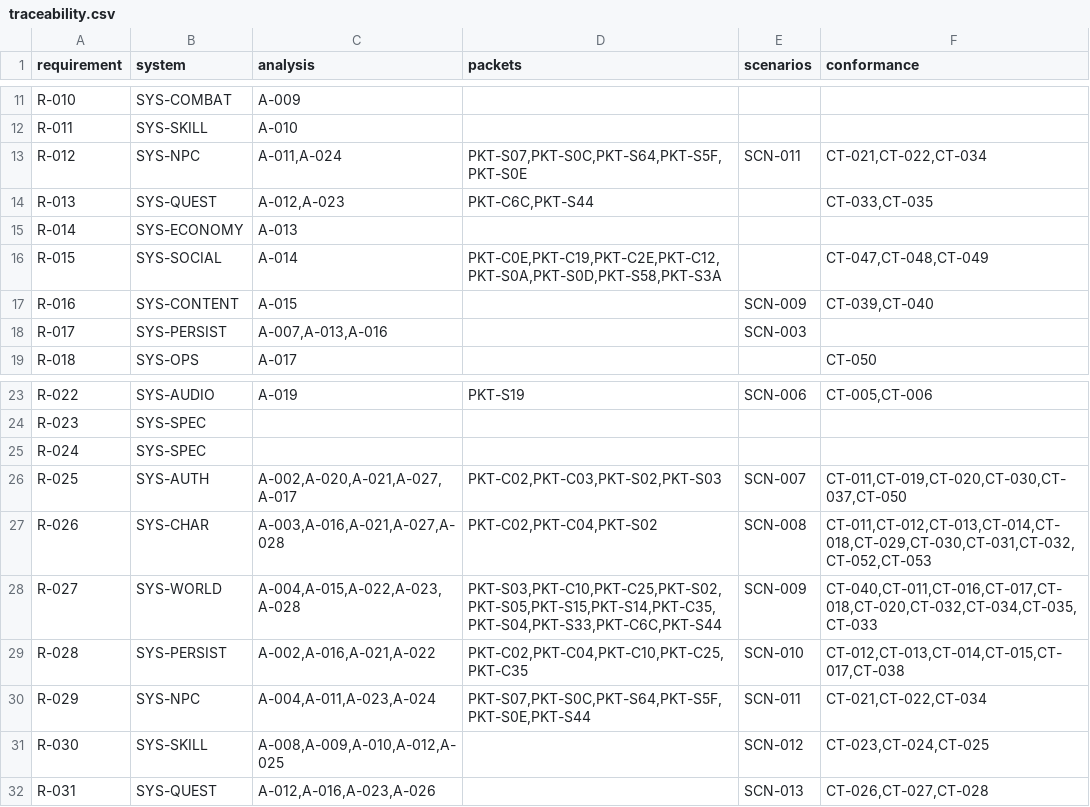
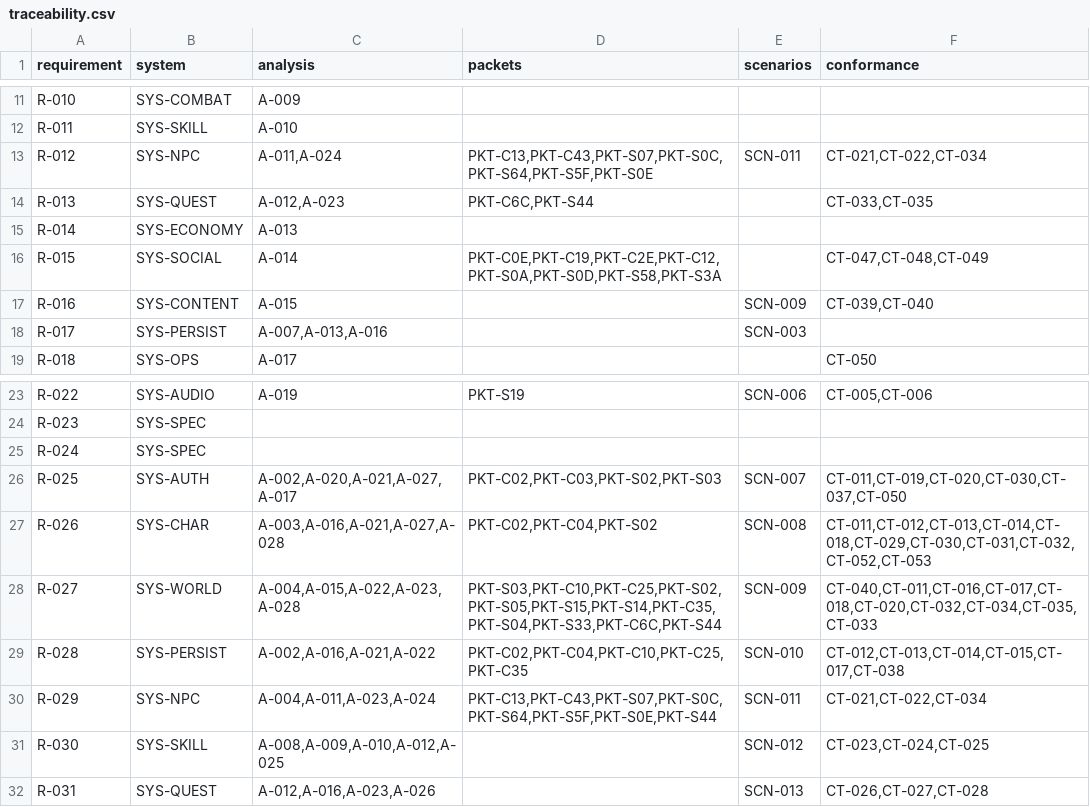
Before and after one commit to we88ec3-prog/as_server_spec, a CSV file: 00-governance/traceability.csv, drawn as a sheet; only a part is shown, gaps mark what is left out.

```diff
--- a/00-governance/traceability.csv
+++ b/00-governance/traceability.csv
@@ -12,3 +12,3 @@ R-010,SYS-COMBAT,A-009,,,
 R-011,SYS-SKILL,A-010,,,
-R-012,SYS-NPC,"A-011,A-024","PKT-S07,PKT-S0C,PKT-S64,PKT-S5F,PKT-S0E",SCN-011,"CT-021,CT-022,CT-034"
+R-012,SYS-NPC,"A-011,A-024","PKT-C13,PKT-C43,PKT-S07,PKT-S0C,PKT-S64,PKT-S5F,PKT-S0E",SCN-011,"CT-021,CT-022,CT-034"
 R-013,SYS-QUEST,"A-012,A-023","PKT-C6C,PKT-S44",,"CT-033,CT-035"
@@ -29,3 +29,3 @@ R-027,SYS-WORLD,"A-004,A-015,A-022,A-023,A-028","PKT-S03,PKT-C10,PKT-C25,PKT-S02
 R-028,SYS-PERSIST,"A-002,A-016,A-021,A-022","PKT-C02,PKT-C04,PKT-C10,PKT-C25,PKT-C35",SCN-010,"CT-012,CT-013,CT-014,CT-015,CT-017,CT-038"
-R-029,SYS-NPC,"A-004,A-011,A-023,A-024","PKT-S07,PKT-S0C,PKT-S64,PKT-S5F,PKT-S0E,PKT-S44",SCN-011,"CT-021,CT-022,CT-034"
+R-029,SYS-NPC,"A-004,A-011,A-023,A-024","PKT-C13,PKT-C43,PKT-S07,PKT-S0C,PKT-S64,PKT-S5F,PKT-S0E,PKT-S44",SCN-011,"CT-021,CT-022,CT-034"
 R-030,SYS-SKILL,"A-008,A-009,A-010,A-012,A-025","","SCN-012","CT-023,CT-024,CT-025"
```
Also changed, not shown: 3 other files.
